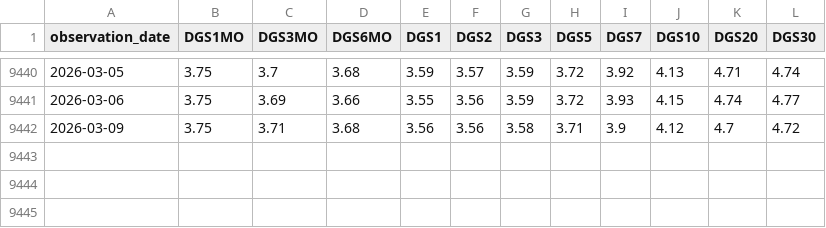
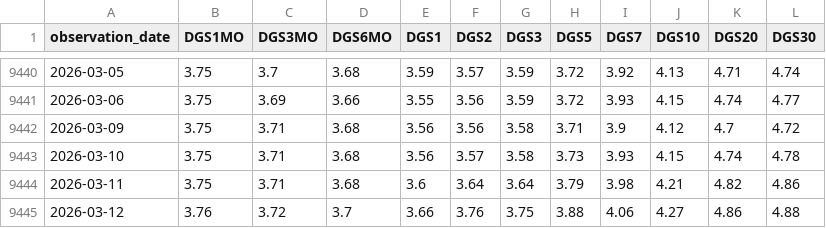
Before and after one commit to aethrixdev/cross_market_dashboard, a CSV file: data/processed/us_yields.csv, drawn as a sheet; only a part is shown, gaps mark what is left out; the diff names each change by its address in the sheet, - before the commit and + after, or states it on an @@ line.

Commit message:
auto: daily data refresh

```diff
--- a/data/processed/us_yields.csv
+++ b/data/processed/us_yields.csv
+row 9443: 2026-03-10 | 3.75 | 3.71 | 3.68 | 3.56 | 3.57 | 3.58 | 3.73 | 3.93 | 4.15 | 4.74 | 4.78
+row 9444: 2026-03-11 | 3.75 | 3.71 | 3.68 | 3.6 | 3.64 | 3.64 | 3.79 | 3.98 | 4.21 | 4.82 | 4.86
+row 9445: 2026-03-12 | 3.76 | 3.72 | 3.7 | 3.66 | 3.76 | 3.75 | 3.88 | 4.06 | 4.27 | 4.86 | 4.88
```
Also changed, not shown: data/processed/hist_agriculture.csv, data/processed/hist_energy.csv, 24 other files.
